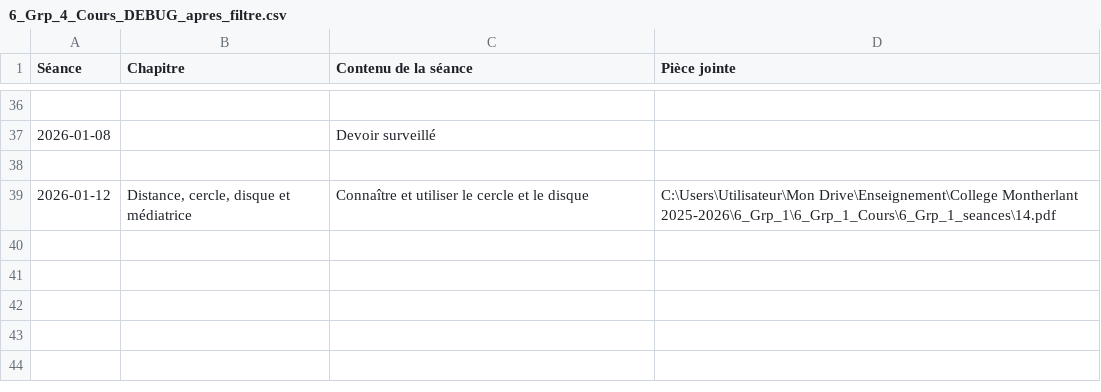
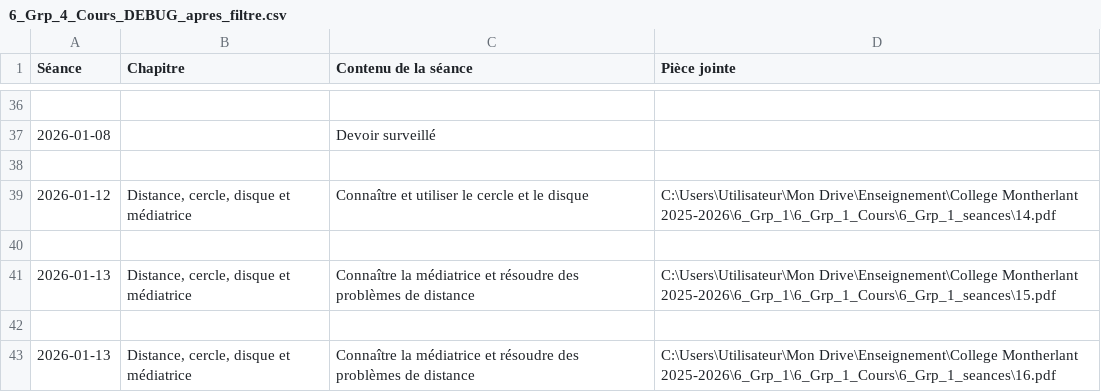
Before and after one commit to EnseignementMath/cours-de-maths, a CSV file: docs/progressions/College Montherlant 2025-2026/6_Grp_4_Cours_DEBUG_apres_filtre.csv, drawn as a sheet; only a part is shown, gaps mark what is left out; the diff names each change by its address in the sheet, - before the commit and + after, or states it on an @@ line.

Commit message:
auto: maj progressions + index + pièces jointes (2026-01-13 08:09:03)

```diff
--- a/docs/progressions/College Montherlant 2025-2026/6_Grp_4_Cours_DEBUG_apres_filtre.csv
+++ b/docs/progressions/College Montherlant 2025-2026/6_Grp_4_Cours_DEBUG_apres_filtre.csv
+row 40: (empty)
+row 41: 2026-01-13 | Distance, cercle, disque et médiatrice | Connaître la médiatrice et résoudre des problèmes de distance | C:\Users\Utilisateur\Mon Drive\Enseignement\College Montherlant 2025-2026\6_Grp_1\6_Grp_1_Cours\6_Grp_1_seances\15.pdf
+row 42: (empty)
+row 43: 2026-01-13 | Distance, cercle, disque et médiatrice | Connaître la médiatrice et résoudre des problèmes de distance | C:\Users\Utilisateur\Mon Drive\Enseignement\College Montherlant 2025-2026\6_Grp_1\6_Grp_1_Cours\6_Grp_1_seances\16.pdf
```
Also changed, not shown: docs/progressions/College Montherlant 2025-2026/4_Grp_3_Cours_DEBUG_apres_filtre.csv, docs/progressions/College Montherlant 2025-2026/5_Grp_5_Cours_DEBUG_apres_filtre.csv, 12 other files.
